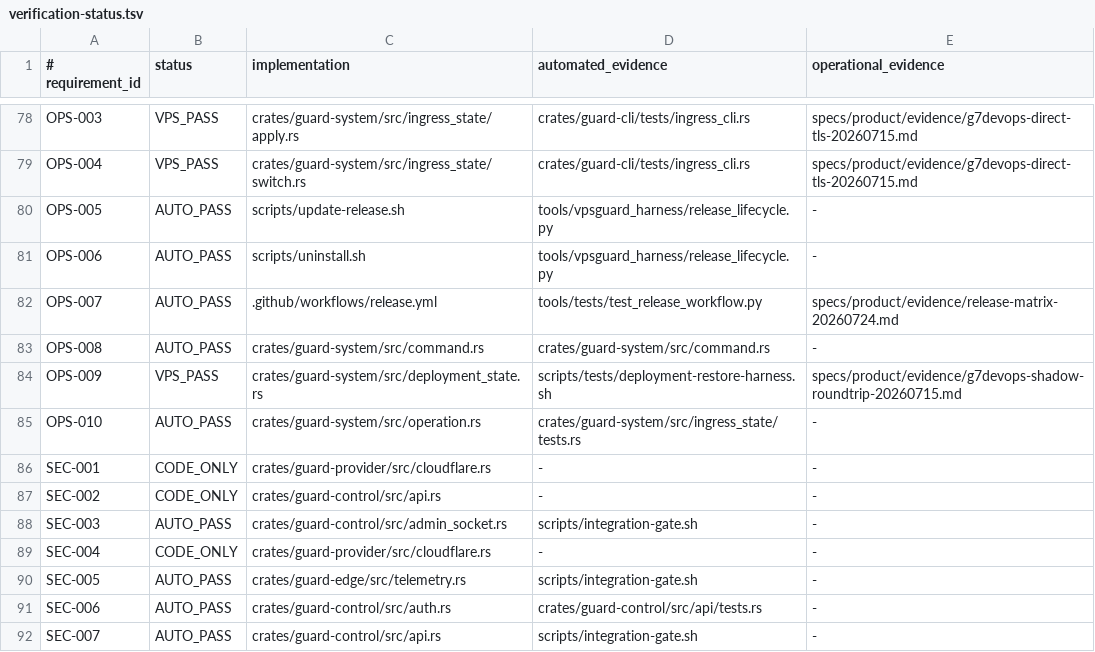
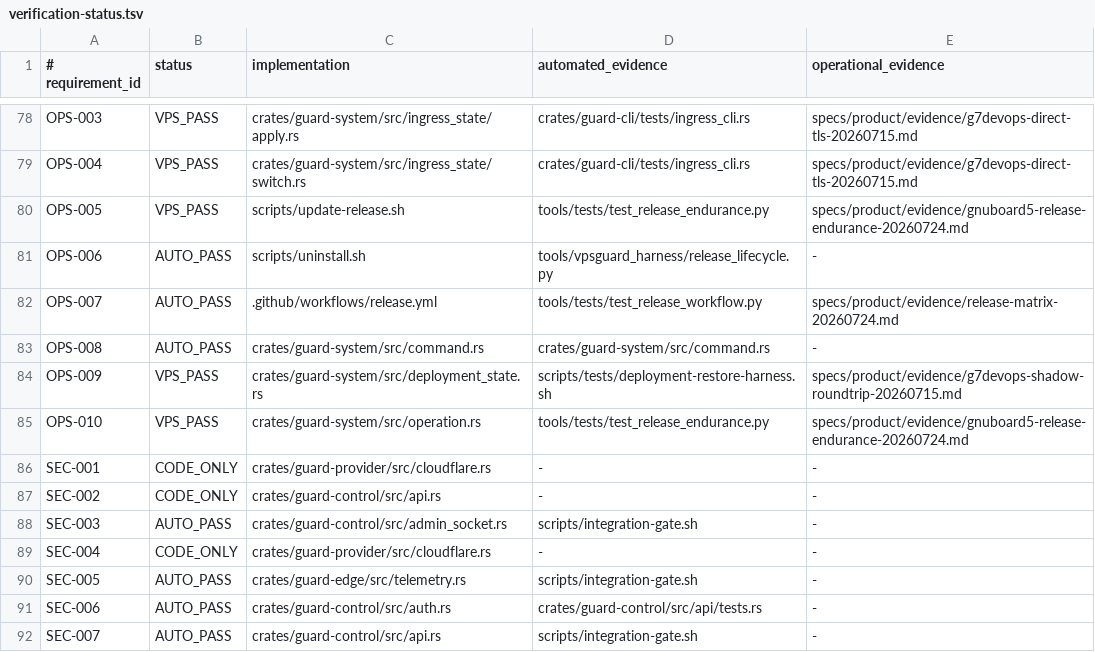
Before and after one commit to jiwonpapa/vpsguard, a TSV file: specs/product/verification-status.tsv, drawn as a sheet; only a part is shown, gaps mark what is left out.

Commit message:
docs(OPS-010): record 2GB release endurance evidence

```diff
--- a/specs/product/verification-status.tsv
+++ b/specs/product/verification-status.tsv
@@ -79,3 +79,3 @@ OPS-003|VPS_PASS|crates/guard-system/src/ingress_state/apply.rs|crates/guard-cli
 OPS-004|VPS_PASS|crates/guard-system/src/ingress_state/switch.rs|crates/guard-cli/tests/ingress_cli.rs|specs/product/evidence/g7devops-direct-tls-20260715.md
-OPS-005|AUTO_PASS|scripts/update-release.sh|tools/vpsguard_harness/release_lifecycle.py|-
+OPS-005|VPS_PASS|scripts/update-release.sh|tools/tests/test_release_endurance.py|specs/product/evidence/gnuboard5-release-endurance-20260724.md
 OPS-006|AUTO_PASS|scripts/uninstall.sh|tools/vpsguard_harness/release_lifecycle.py|-
@@ -84,3 +84,3 @@ OPS-008|AUTO_PASS|crates/guard-system/src/command.rs|crates/guard-system/src/com
 OPS-009|VPS_PASS|crates/guard-system/src/deployment_state.rs|scripts/tests/deployment-restore-harness.sh|specs/product/evidence/g7devops-shadow-roundtrip-20260715.md
-OPS-010|AUTO_PASS|crates/guard-system/src/operation.rs|crates/guard-system/src/ingress_state/tests.rs|-
+OPS-010|VPS_PASS|crates/guard-system/src/operation.rs|tools/tests/test_release_endurance.py|specs/product/evidence/gnuboard5-release-endurance-20260724.md
 SEC-001|CODE_ONLY|crates/guard-provider/src/cloudflare.rs|-|-
```
Also changed, not shown: 5 other files.
